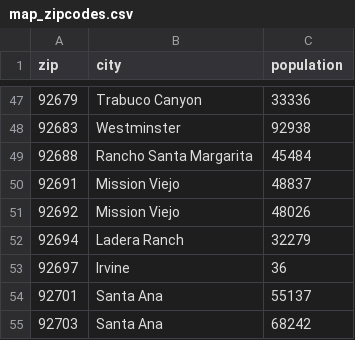
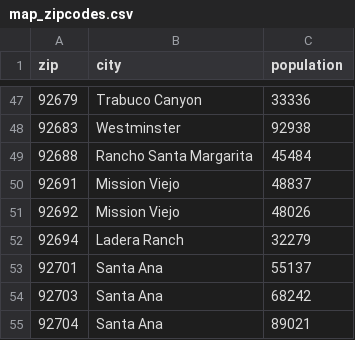
Before and after one commit to damonbayer/uci_covid19_dashboard, a CSV file: data/map_zipcodes.csv, drawn as a sheet; only a part is shown, gaps mark what is left out; the shorter side is filled out with more unchanged rows; the diff names each change by its address in the sheet, - before the commit and + after, or states it on an @@ line.

Commit message:
removed UCI zip 92697

```diff
--- a/data/map_zipcodes.csv
+++ b/data/map_zipcodes.csv
-row 53: 92697 | Irvine | 36
```
